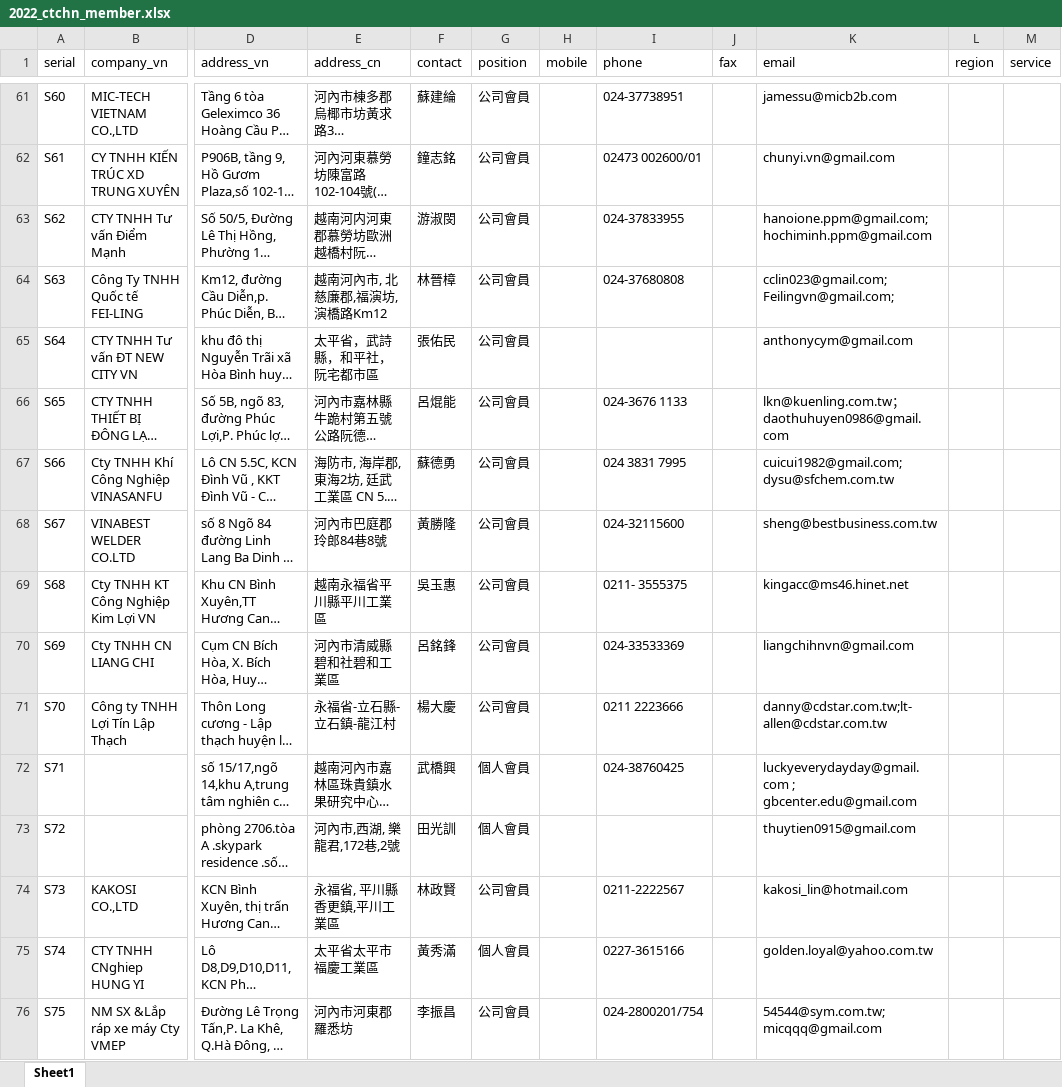
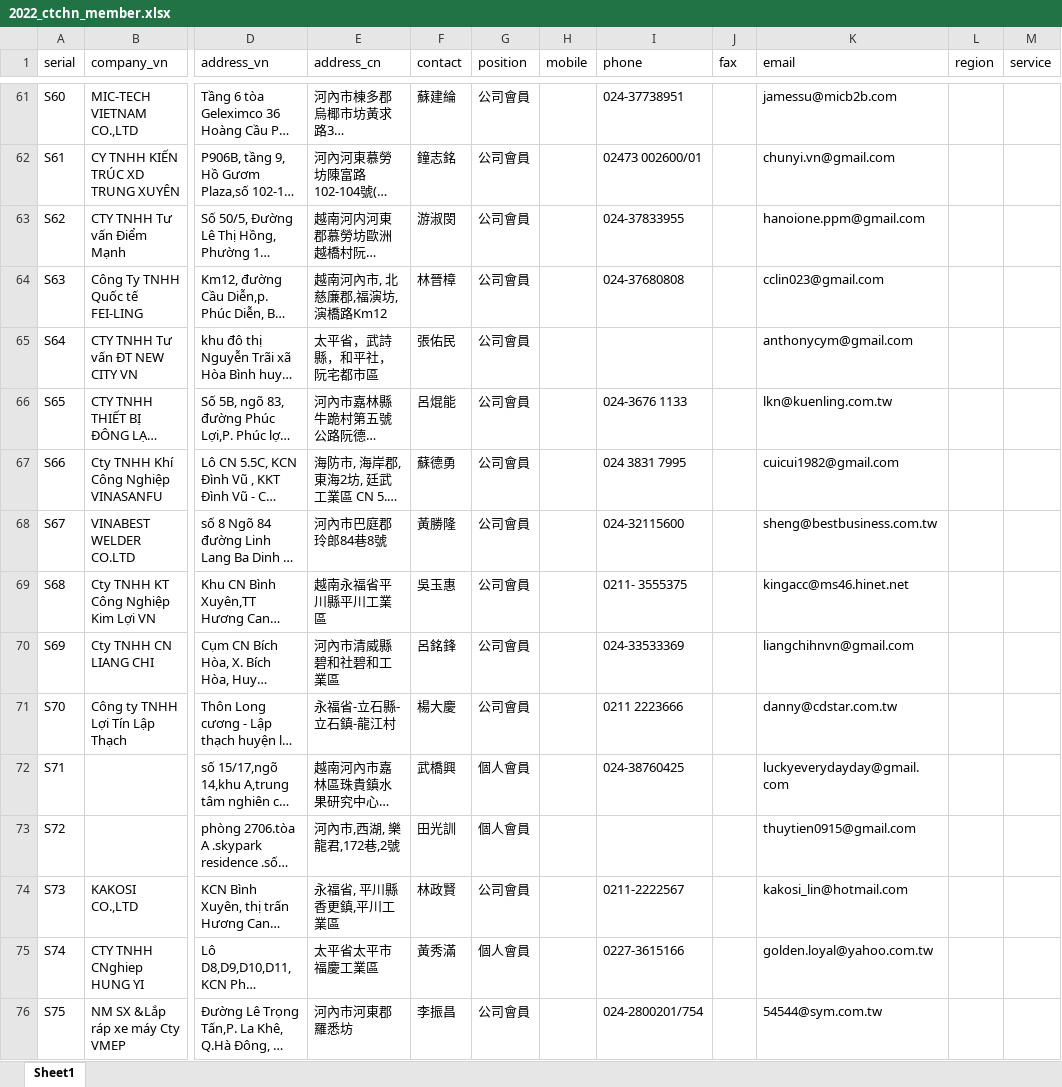
Before and after one commit to kelvingiang/ctchn, an Excel workbook: wp-content/themes/suite/file/2022_ctchn_member.xlsx, sheet Sheet1, drawn as a sheet; only a part is shown, gaps mark what is left out; long unchanged cells end in …; values as stored, in another font and other column widths than the file's, no cell formats; the diff covers the shown part only; the diff names each change by its address in the sheet, - before the commit and + after, or states it on an @@ line.

```diff
--- a/wp-content/themes/suite/file/2022_ctchn_member.xlsx (sheet Sheet1)
+++ b/wp-content/themes/suite/file/2022_ctchn_member.xlsx (sheet Sheet1)
-K63 (email): hanoione.ppm@gmail.com;hochiminh.ppm@gmail.com
+K63 (email): hanoione.ppm@gmail.com
-K64 (email): cclin023@gmail.com; Feilingvn@gmail.com;
+K64 (email): cclin023@gmail.com
-K66 (email): lkn@kuenling.com.tw；daothuhuyen0986@gmail.com
+K66 (email): lkn@kuenling.com.tw
-K67 (email): cuicui1982@gmail.com; dysu@sfchem.com.tw
+K67 (email): cuicui1982@gmail.com
-K71 (email): danny@cdstar.com.tw;lt-allen@cdstar.com.tw
+K71 (email): danny@cdstar.com.tw
-K72 (email): luckyeverydayday@gmail.com ; gbcenter.edu@gmail.com
+K72 (email): luckyeverydayday@gmail.com
-K76 (email): 54544@sym.com.tw;micqqq@gmail.com
+K76 (email): 54544@sym.com.tw
```
Also changed, not shown: 53 edited cells elsewhere in this sheet, cell formats, 10 other files.
